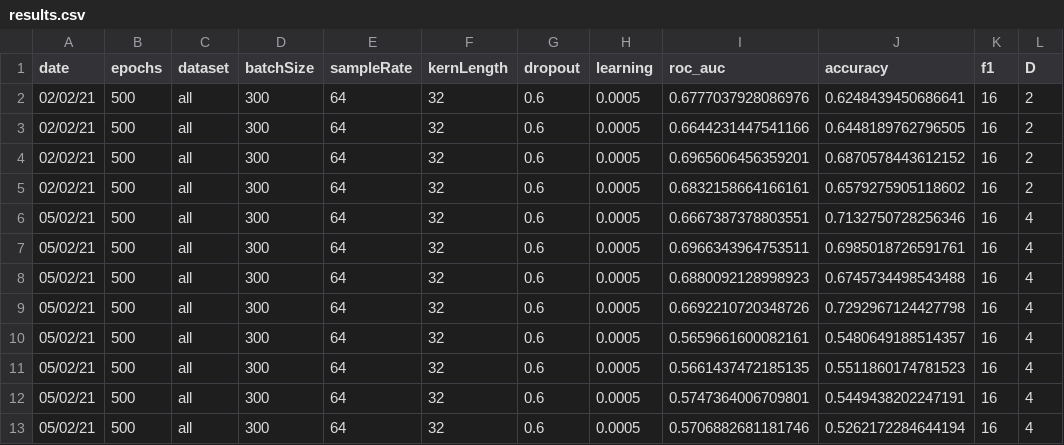
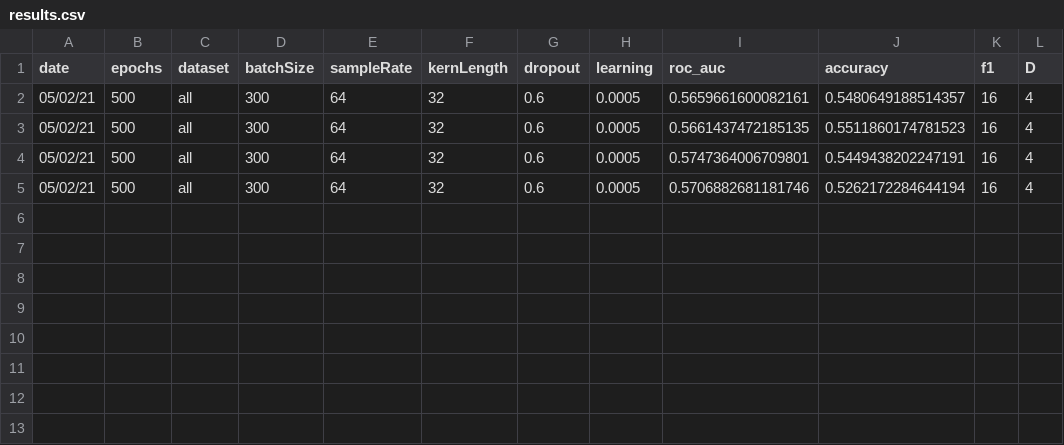
Before and after one commit to WillSmithTE/arl-eegmodels, a CSV file: results.csv, drawn as a sheet; the diff names each change by its address in the sheet, - before the commit and + after, or states it on an @@ line.

Commit message:
commit all

```diff
--- a/results.csv
+++ b/results.csv
-row 2: 02/02/21 | 500 | all | 300 | 64 | 32 | 0.6 | 0.0005 | 0.6777037928086976 | 0.6248439450686641 | 16 | 2
-row 3: 02/02/21 | 500 | all | 300 | 64 | 32 | 0.6 | 0.0005 | 0.6644231447541166 | 0.6448189762796505 | 16 | 2
-row 4: 02/02/21 | 500 | all | 300 | 64 | 32 | 0.6 | 0.0005 | 0.6965606456359201 | 0.6870578443612152 | 16 | 2
-row 5: 02/02/21 | 500 | all | 300 | 64 | 32 | 0.6 | 0.0005 | 0.6832158664166161 | 0.6579275905118602 | 16 | 2
-row 6: 05/02/21 | 500 | all | 300 | 64 | 32 | 0.6 | 0.0005 | 0.6667387378803551 | 0.7132750728256346 | 16 | 4
-row 7: 05/02/21 | 500 | all | 300 | 64 | 32 | 0.6 | 0.0005 | 0.6966343964753511 | 0.6985018726591761 | 16 | 4
-row 8: 05/02/21 | 500 | all | 300 | 64 | 32 | 0.6 | 0.0005 | 0.6880092128998923 | 0.6745734498543488 | 16 | 4
-row 9: 05/02/21 | 500 | all | 300 | 64 | 32 | 0.6 | 0.0005 | 0.6692210720348726 | 0.7292967124427798 | 16 | 4
```
